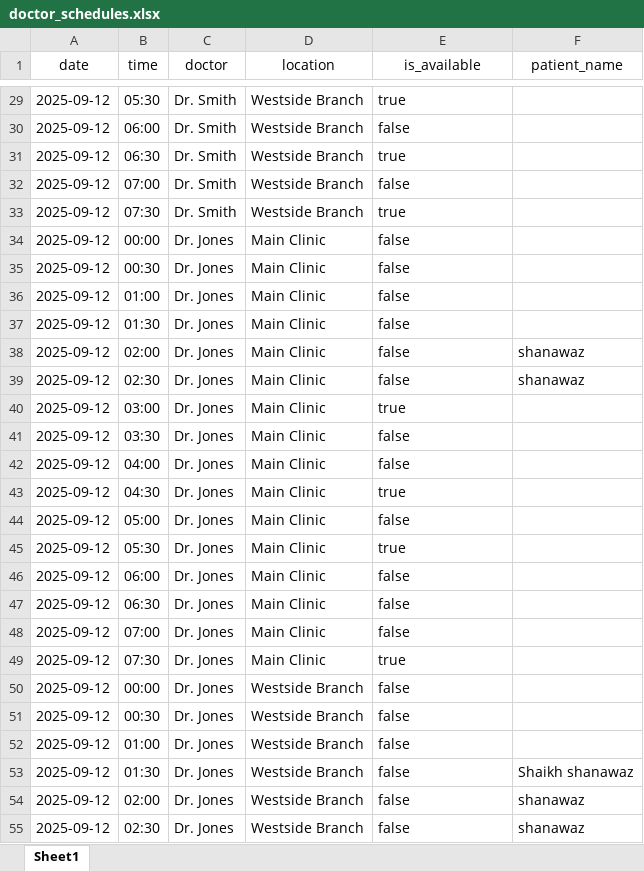
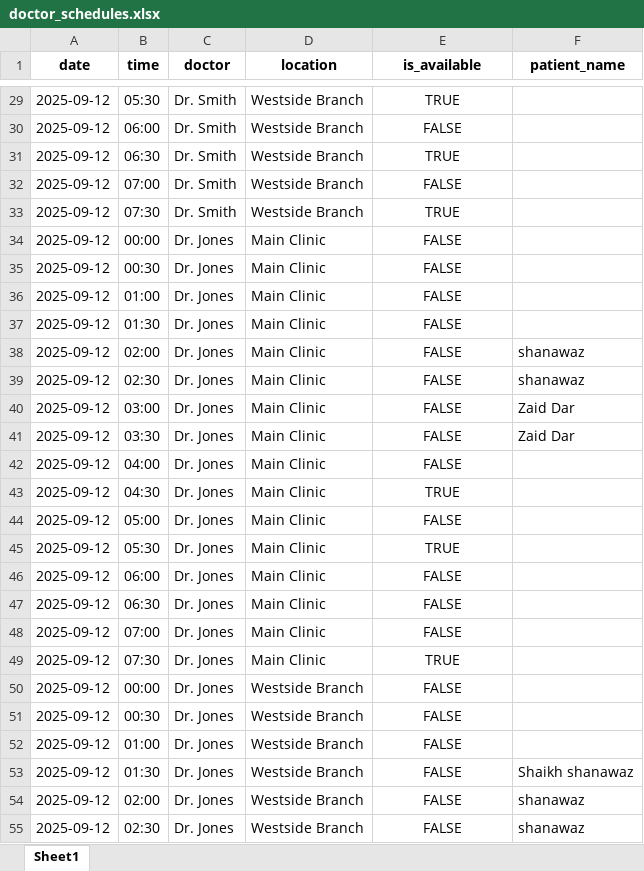
Before and after one commit to Aamir-Lone/AI_Appointment_Scheduling_Agent, an Excel workbook: data/doctor_schedules.xlsx, sheet Sheet1, drawn as a sheet; only a part is shown, gaps mark what is left out; values as stored, in another font and other column widths than the file's, no borders; the diff covers the shown part only; the diff names each change by its address in the sheet, - before the commit and + after, or states it on an @@ line.

```diff
--- a/data/doctor_schedules.xlsx (sheet Sheet1)
+++ b/data/doctor_schedules.xlsx (sheet Sheet1)
-A1:F1 bold: off
+A1:F1 bold: on
-E29:E55 alignment: left
+E29:E55 alignment: center
-E29 (is_available): true
+E29 (is_available): TRUE
-E30 (is_available): false
+E30 (is_available): FALSE
-E31 (is_available): true
+E31 (is_available): TRUE
-E32 (is_available): false
+E32 (is_available): FALSE
-E33 (is_available): true
+E33 (is_available): TRUE
-E34:E39 (is_available): false
+E34:E39 (is_available): FALSE
-E40 (is_available): true
+E40 (is_available): FALSE
-F40:F41 (patient_name): (empty)
+F40:F41 (patient_name): Zaid Dar
-E41:E42 (is_available): false
+E41:E42 (is_available): FALSE
-E43 (is_available): true
+E43 (is_available): TRUE
-E44 (is_available): false
+E44 (is_available): FALSE
-E45 (is_available): true
+E45 (is_available): TRUE
-E46:E48 (is_available): false
+E46:E48 (is_available): FALSE
-E49 (is_available): true
+E49 (is_available): TRUE
-E50:E55 (is_available): false
+E50:E55 (is_available): FALSE
```
Also changed, not shown: 456 edited cells and cell formats elsewhere in this sheet, data/appointment_log.xlsx, 2 other files.
